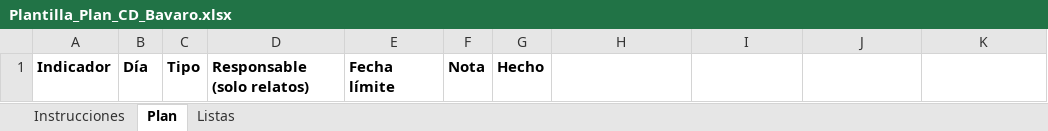
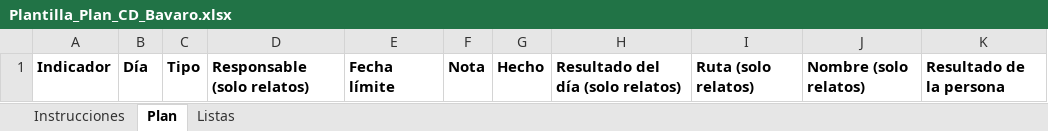
Before and after one commit to Jerez129/herramientasPages, an Excel workbook: Plantilla_Plan_CD_Bavaro.xlsx, sheet Plan, drawn as a sheet; values as stored, in another font and other column widths than the file's, no borders; the diff names each change by its address in the sheet, - before the commit and + after, or states it on an @@ line.

```diff
--- a/Plantilla_Plan_CD_Bavaro.xlsx (sheet Plan)
+++ b/Plantilla_Plan_CD_Bavaro.xlsx (sheet Plan)
-H1: (empty)
+H1: Resultado del día (solo relatos)
-I1: (empty)
+I1: Ruta (solo relatos)
-J1: (empty)
+J1: Nombre (solo relatos)
-K1: (empty)
+K1: Resultado de la persona
```
Also changed, not shown: sheet Instrucciones, 2 other files.
